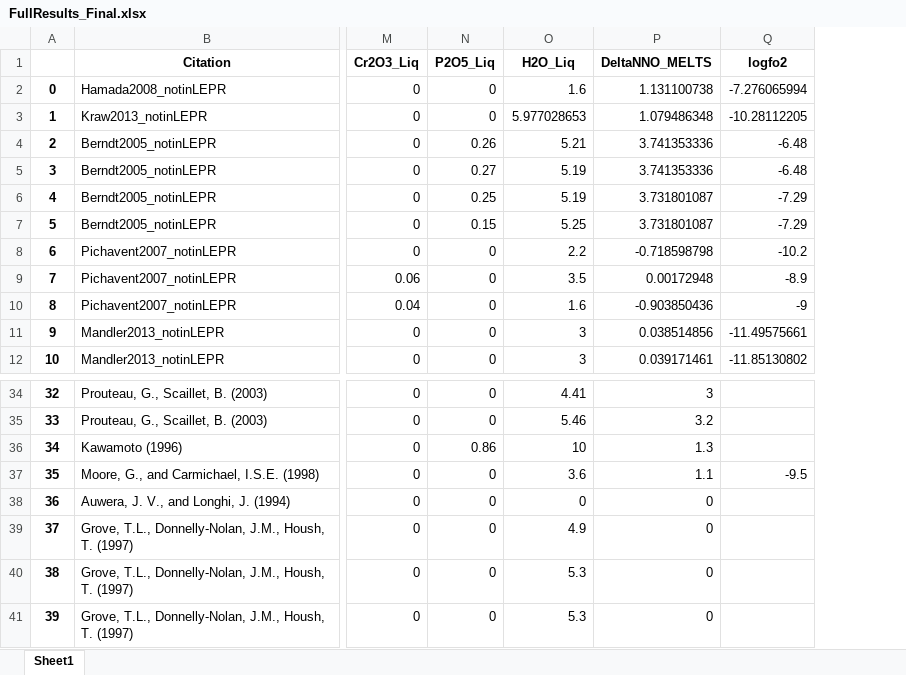
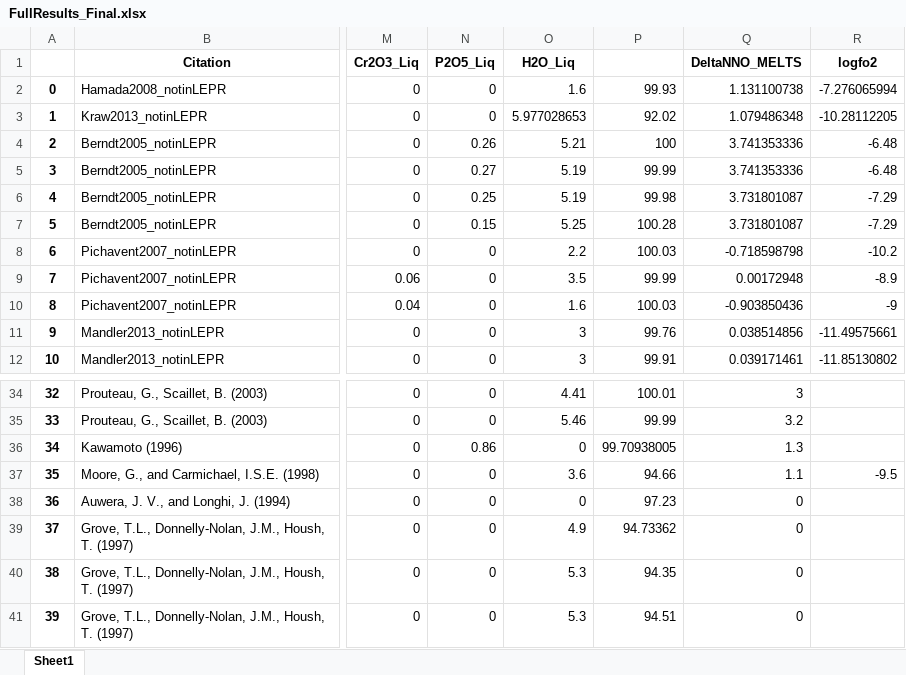
Before and after one commit to gleesonm1/PetThermoTools, an Excel workbook: Examples/BarometryTests/Plag2Pyx/FullResults_Final.xlsx, sheet Sheet1, drawn as a sheet; only a part is shown, gaps mark what is left out; values as stored, in another font and other column widths than the file's, no borders; the diff names each change by its address in the sheet, - before the commit and + after, or states it on an @@ line.

```diff
--- a/Examples/BarometryTests/Plag2Pyx/FullResults_Final.xlsx (sheet Sheet1)
+++ b/Examples/BarometryTests/Plag2Pyx/FullResults_Final.xlsx (sheet Sheet1)
+column P, rows 2-12: 99.93 | 92.02 | 100 | 99.99 | 99.98 | 100.28 | 100.03 | 99.99 | 100.03 | 99.76 | 99.91; rows 34-41: 100.01 | 99.99 | 99.70938005 | 94.66 | 97.23 | 94.73362 | 94.35 | 94.51
-O36 (H2O_Liq): 10
+O36 (H2O_Liq): 0
```
Also changed, not shown: 16 other files.
